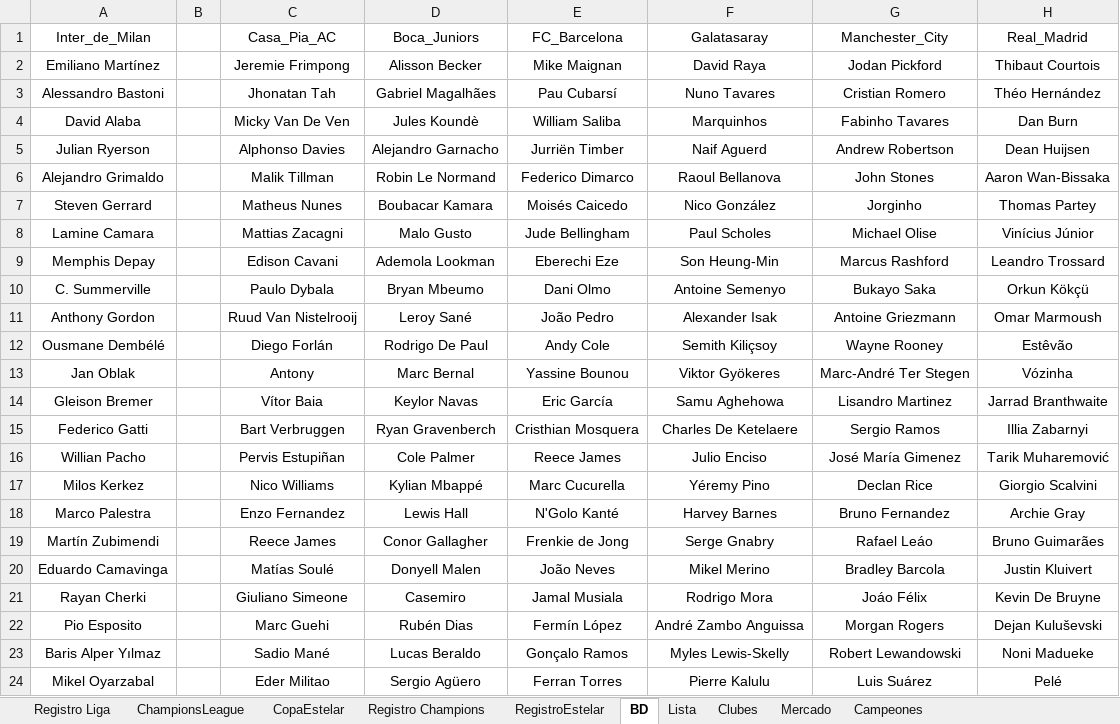
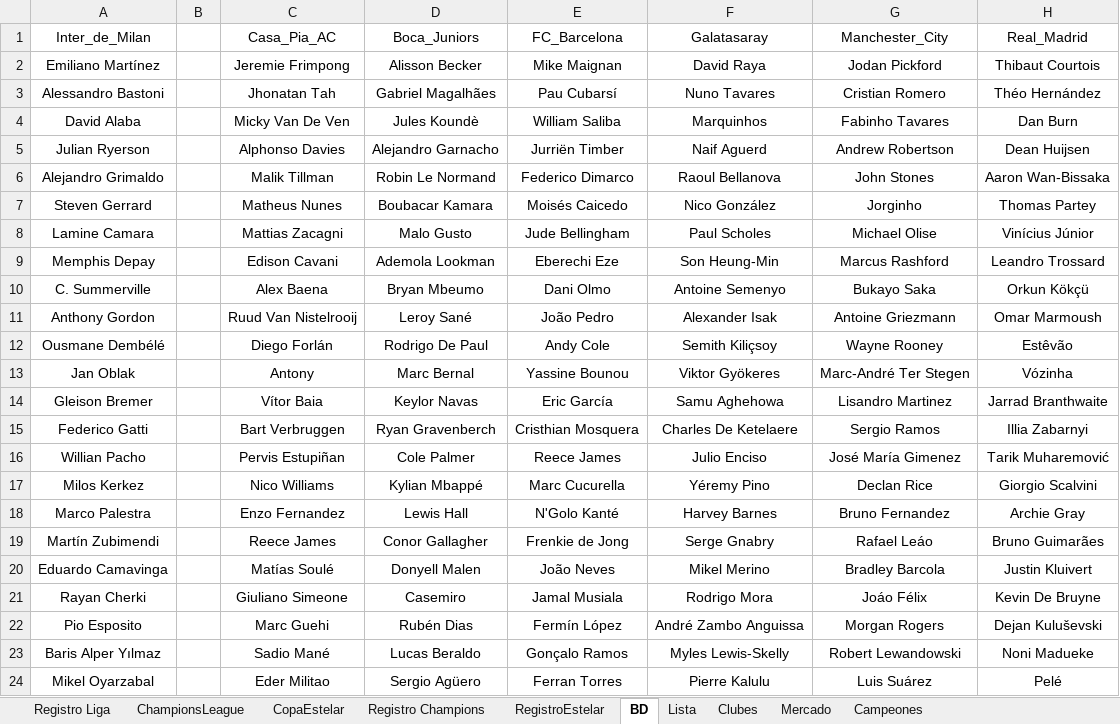
Before and after one commit to DekaosSv/LMI---Plataforma, an Excel workbook: lmi temp 10.xlsx, sheet BD, drawn as a sheet; only a part is shown; values as stored, in another font and other column widths than the file's, no borders; the diff names each change by its address in the sheet, - before the commit and + after, or states it on an @@ line.

```diff
--- a/lmi temp 10.xlsx (sheet BD)
+++ b/lmi temp 10.xlsx (sheet BD)
-C10 (Casa_Pia_AC): Paulo Dybala
+C10 (Casa_Pia_AC): Alex Baena
```
Also changed, not shown: sheet Lista, 1 other file.
